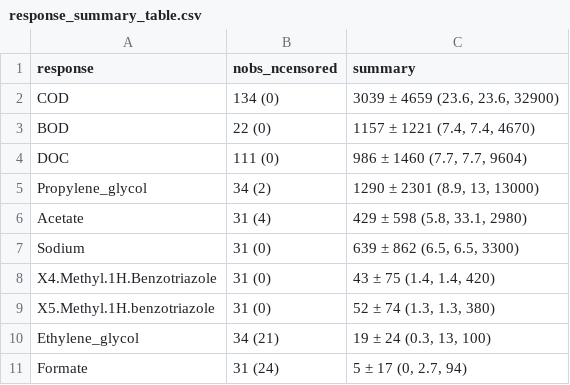
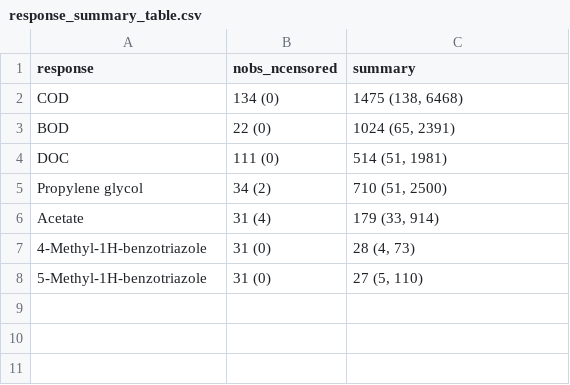
Before and after one commit to limnoliver/GMIAAbs, a CSV file: figures/response_summary_table.csv, drawn as a sheet; removed rows and columns are numbered as before the commit, all else as after; the diff names each change by its address in the sheet, - before the commit and + after, or states it on an @@ line.

Commit message:
removed sodium, EG and formate from table. Changed stats to median, 10th, 90th percentile

```diff
--- a/figures/response_summary_table.csv
+++ b/figures/response_summary_table.csv
-C2 (summary): 3039 ± 4659 (23.6, 23.6, 32900)
+C2 (summary): 1475 (138, 6468)
-C3 (summary): 1157 ± 1221 (7.4, 7.4, 4670)
+C3 (summary): 1024 (65, 2391)
-C4 (summary): 986 ± 1460 (7.7, 7.7, 9604)
+C4 (summary): 514 (51, 1981)
-A5 (response): Propylene_glycol
+A5 (response): Propylene glycol
-C5 (summary): 1290 ± 2301 (8.9, 13, 13000)
+C5 (summary): 710 (51, 2500)
-C6 (summary): 429 ± 598 (5.8, 33.1, 2980)
+C6 (summary): 179 (33, 914)
-row 7: Sodium | 31 (0) | 639 ± 862 (6.5, 6.5, 3300)
-A7 (response): X4.Methyl.1H.Benzotriazole
+A7 (response): 4-Methyl-1H-benzotriazole
-C7 (summary): 43 ± 75 (1.4, 1.4, 420)
+C7 (summary): 28 (4, 73)
-A8 (response): X5.Methyl.1H.benzotriazole
+A8 (response): 5-Methyl-1H-benzotriazole
-C8 (summary): 52 ± 74 (1.3, 1.3, 380)
+C8 (summary): 27 (5, 110)
-row 10: Ethylene_glycol | 34 (21) | 19 ± 24 (0.3, 13, 100)
-row 11: Formate | 31 (24) | 5 ± 17 (0, 2.7, 94)
```
Also changed, not shown: 1 other file.
